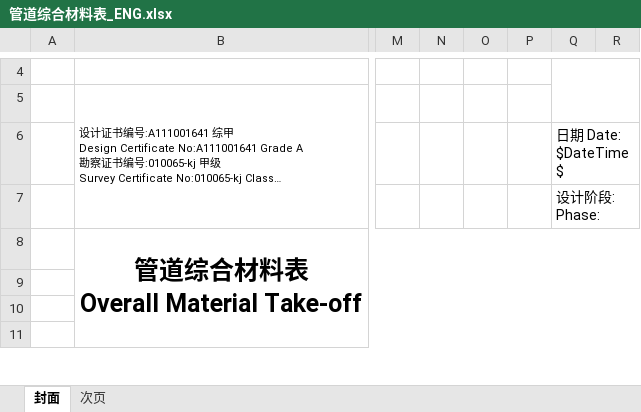
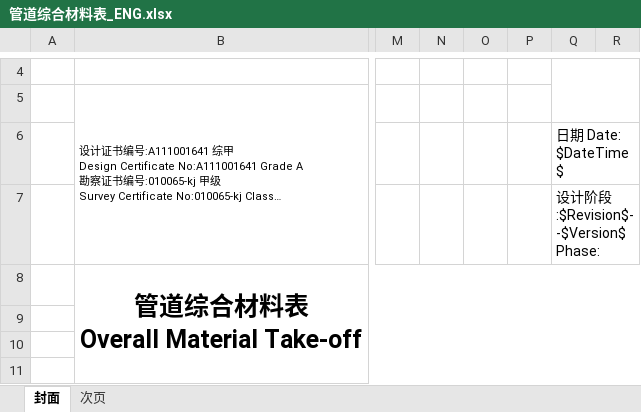
Before and after one commit to kelly0917/MaterialCodeSelectionPlatform01, an Excel workbook: src/MaterialCodeSelectionPlatform/MaterialCodeSelectionPlatform.Web/ReportTemplates/管道综合材料表/管道综合材料表_ENG.xlsx, sheet 封面, drawn as a sheet; only a part is shown, gaps mark what is left out; long unchanged cells end in …; values as stored, in another font and other column widths than the file's, no borders; charts and pictures not drawn; ↵ is a line break in a cell; the diff names each change by its address in the sheet, - before the commit and + after, or states it on an @@ line.

```diff
--- a/src/MaterialCodeSelectionPlatform/MaterialCodeSelectionPlatform.Web/ReportTemplates/管道综合材料表/管道综合材料表_ENG.xlsx (sheet 封面)
+++ b/src/MaterialCodeSelectionPlatform/MaterialCodeSelectionPlatform.Web/ReportTemplates/管道综合材料表/管道综合材料表_ENG.xlsx (sheet 封面)
-Q7: 设计阶段: ↵ Phase:
+Q7: 设计阶段:$Revision$--$Version$ ↵ Phase:
```
Also changed, not shown: sheet 次页, 8 other files.
